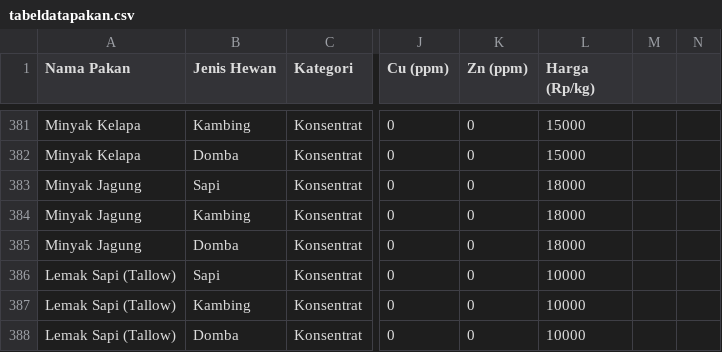
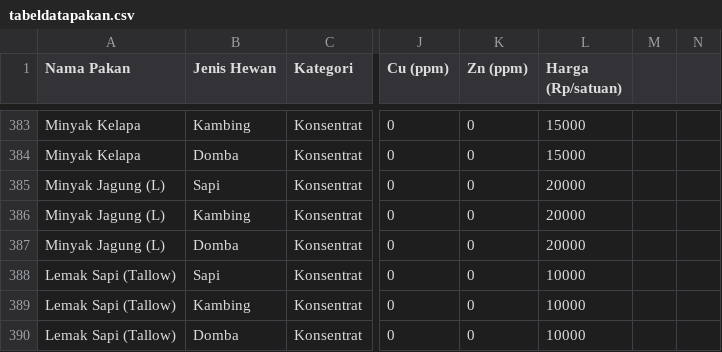
Before and after one commit to adiorany3/ransumruminansia, a CSV file: tabeldatapakan.csv, drawn as a sheet; only a part is shown, gaps mark what is left out; addresses are those after the commit; the diff covers the shown part only; the diff names each change by its address in the sheet, - before the commit and + after, or states it on an @@ line.

```diff
--- a/tabeldatapakan.csv
+++ b/tabeldatapakan.csv
-L1: Harga (Rp/kg)
+L1: Harga (Rp/satuan)
-A385:A387 (Nama Pakan): Minyak Jagung
+A385:A387 (Nama Pakan): Minyak Jagung (L)
-L385:L387 (Harga (Rp/satuan)): 18000
+L385:L387 (Harga (Rp/satuan)): 20000
```
Also changed, not shown: 2 added rows and 36 edited cells elsewhere in this file.
